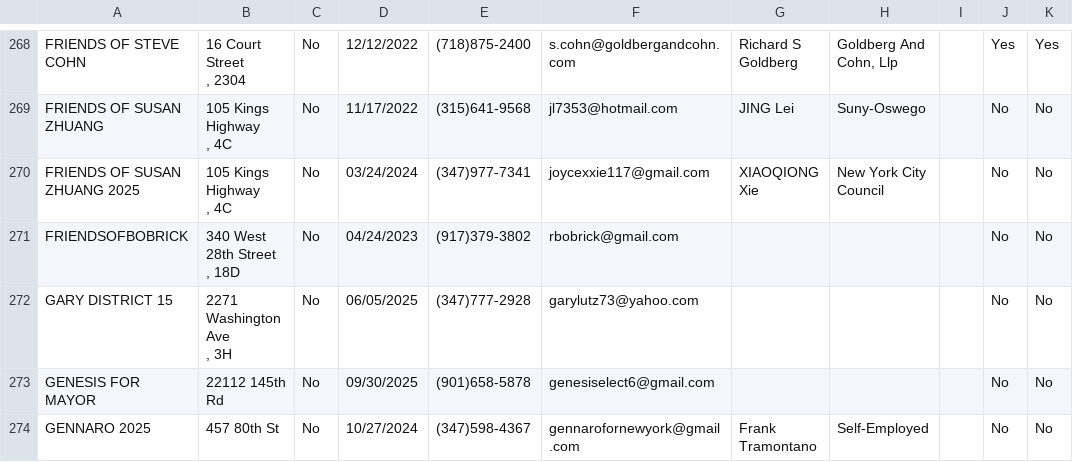
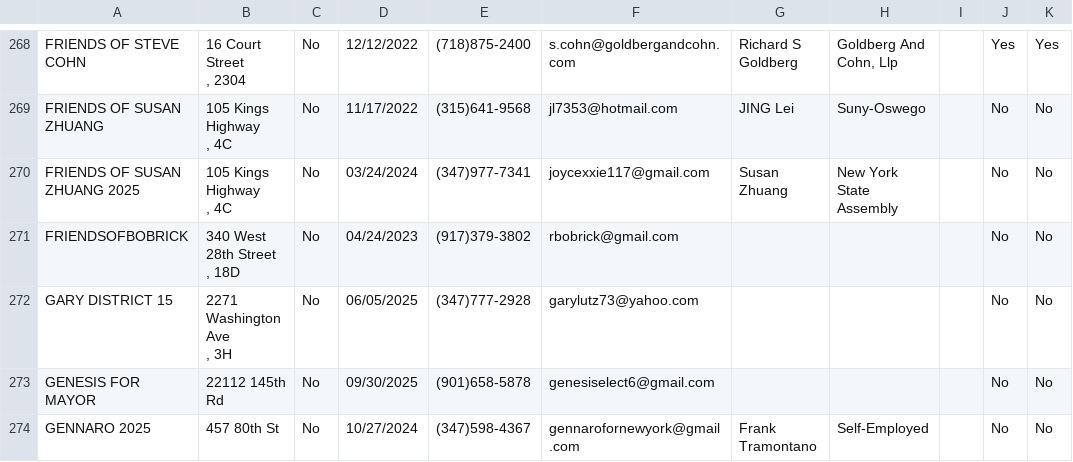
Before and after one commit to fedex1/campaign-tracker, a CSV file: committees.csv, drawn as a sheet; only a part is shown, gaps mark what is left out; the diff names each change by its address in the sheet, - before the commit and + after, or states it on an @@ line.

```diff
--- a/committees.csv
+++ b/committees.csv
-G270: XIAOQIONG Xie
+G270: Susan Zhuang
-H270: New York City Council
+H270: New York State Assembly
```
Also changed, not shown: nyccfb_info_public_reports_pclt_25.htm.csv, 1 other file.
